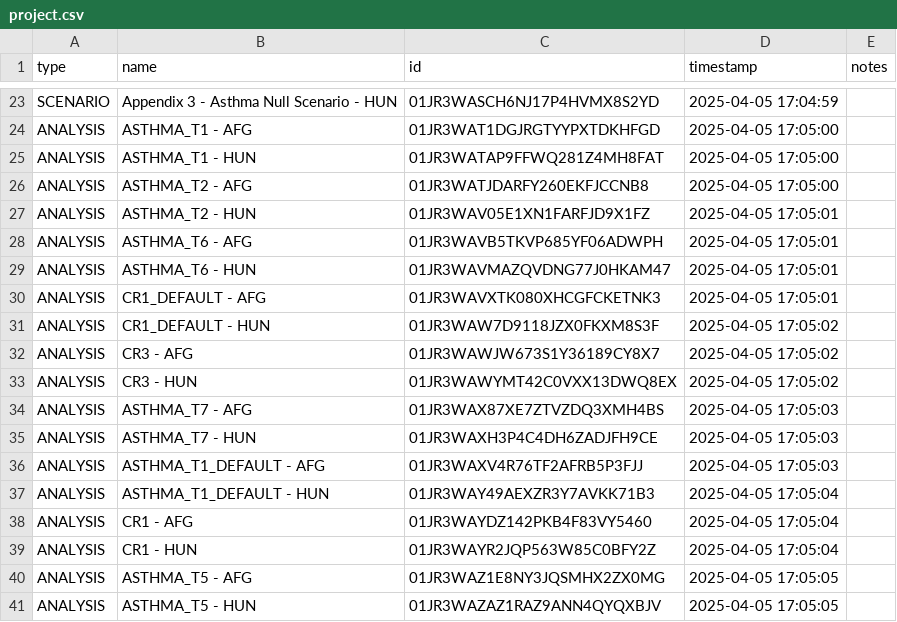
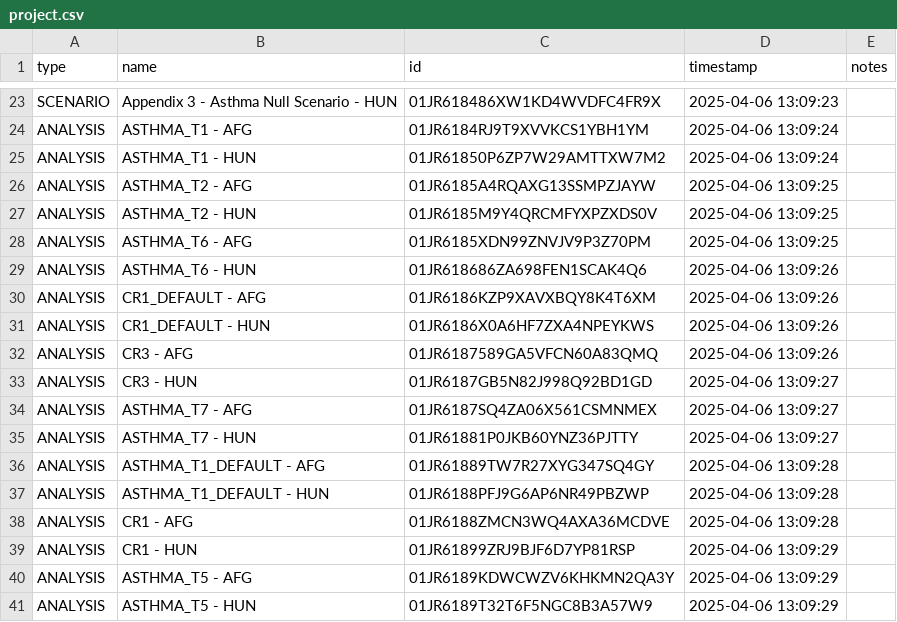
Before and after one commit to ForecastHealth/ncd-chronic-respiratory-disease-asthma, a CSV file: project.csv, drawn as a sheet; only a part is shown, gaps mark what is left out; the diff covers the shown part only; the diff names each change by its address in the sheet, - before the commit and + after, or states it on an @@ line.

```diff
--- a/project.csv
+++ b/project.csv
-C23 (id): 01JR3WASCH6NJ17P4HVMX8S2YD
+C23 (id): 01JR618486XW1KD4WVDFC4FR9X
-D23 (timestamp): 2025-04-05 17:04:59
+D23 (timestamp): 2025-04-06 13:09:23
-C24 (id): 01JR3WAT1DGJRGTYYPXTDKHFGD
+C24 (id): 01JR6184RJ9T9XVVKCS1YBH1YM
-D24:D25 (timestamp): 2025-04-05 17:05:00
+D24:D25 (timestamp): 2025-04-06 13:09:24
-C25 (id): 01JR3WATAP9FFWQ281Z4MH8FAT
+C25 (id): 01JR61850P6ZP7W29AMTTXW7M2
-C26 (id): 01JR3WATJDARFY260EKFJCCNB8
+C26 (id): 01JR6185A4RQAXG13SSMPZJAYW
-D26 (timestamp): 2025-04-05 17:05:00
+D26 (timestamp): 2025-04-06 13:09:25
-C27 (id): 01JR3WAV05E1XN1FARFJD9X1FZ
+C27 (id): 01JR6185M9Y4QRCMFYXPZXDS0V
-D27:D28 (timestamp): 2025-04-05 17:05:01
+D27:D28 (timestamp): 2025-04-06 13:09:25
-C28 (id): 01JR3WAVB5TKVP685YF06ADWPH
+C28 (id): 01JR6185XDN99ZNVJV9P3Z70PM
-C29 (id): 01JR3WAVMAZQVDNG77J0HKAM47
+C29 (id): 01JR618686ZA698FEN1SCAK4Q6
-D29:D30 (timestamp): 2025-04-05 17:05:01
+D29:D30 (timestamp): 2025-04-06 13:09:26
-C30 (id): 01JR3WAVXTK080XHCGFCKETNK3
+C30 (id): 01JR6186KZP9XAVXBQY8K4T6XM
-C31 (id): 01JR3WAW7D9118JZX0FKXM8S3F
+C31 (id): 01JR6186X0A6HF7ZXA4NPEYKWS
-D31:D32 (timestamp): 2025-04-05 17:05:02
+D31:D32 (timestamp): 2025-04-06 13:09:26
-C32 (id): 01JR3WAWJW673S1Y36189CY8X7
+C32 (id): 01JR6187589GA5VFCN60A83QMQ
-C33 (id): 01JR3WAWYMT42C0VXX13DWQ8EX
+C33 (id): 01JR6187GB5N82J998Q92BD1GD
-D33 (timestamp): 2025-04-05 17:05:02
+D33 (timestamp): 2025-04-06 13:09:27
-C34 (id): 01JR3WAX87XE7ZTVZDQ3XMH4BS
+C34 (id): 01JR6187SQ4ZA06X561CSMNMEX
-D34:D35 (timestamp): 2025-04-05 17:05:03
+D34:D35 (timestamp): 2025-04-06 13:09:27
-C35 (id): 01JR3WAXH3P4C4DH6ZADJFH9CE
+C35 (id): 01JR61881P0JKB60YNZ36PJTTY
-C36 (id): 01JR3WAXV4R76TF2AFRB5P3FJJ
+C36 (id): 01JR61889TW7R27XYG347SQ4GY
-D36 (timestamp): 2025-04-05 17:05:03
+D36 (timestamp): 2025-04-06 13:09:28
-C37 (id): 01JR3WAY49AEXZR3Y7AVKK71B3
+C37 (id): 01JR6188PFJ9G6AP6NR49PBZWP
-D37:D38 (timestamp): 2025-04-05 17:05:04
+D37:D38 (timestamp): 2025-04-06 13:09:28
-C38 (id): 01JR3WAYDZ142PKB4F83VY5460
+C38 (id): 01JR6188ZMCN3WQ4AXA36MCDVE
-C39 (id): 01JR3WAYR2JQP563W85C0BFY2Z
+C39 (id): 01JR61899ZRJ9BJF6D7YP81RSP
-D39 (timestamp): 2025-04-05 17:05:04
+D39 (timestamp): 2025-04-06 13:09:29
-C40 (id): 01JR3WAZ1E8NY3JQSMHX2ZX0MG
+C40 (id): 01JR6189KDWCWZV6KHKMN2QA3Y
-D40:D41 (timestamp): 2025-04-05 17:05:05
+D40:D41 (timestamp): 2025-04-06 13:09:29
-C41 (id): 01JR3WAZAZ1RAZ9ANN4QYQXBJV
+C41 (id): 01JR6189T32T6F5NGC8B3A57W9
```
Also changed, not shown: 41 edited cells elsewhere in this file, 20 other files.
